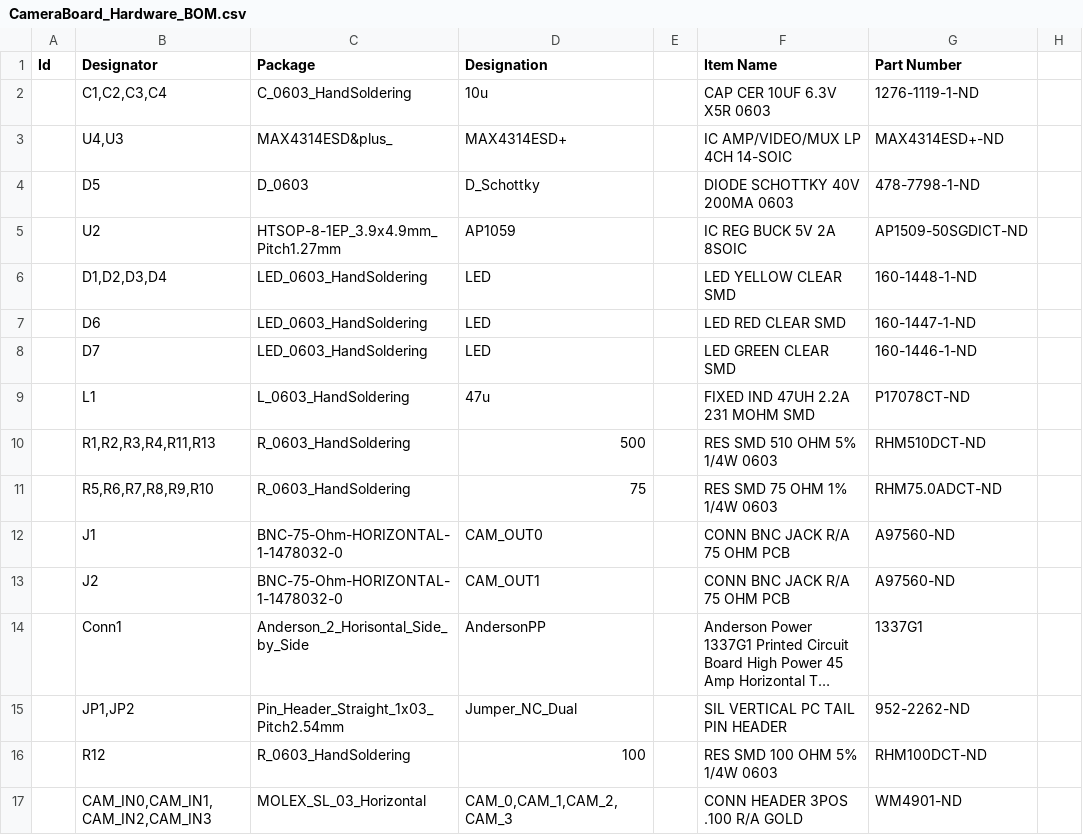
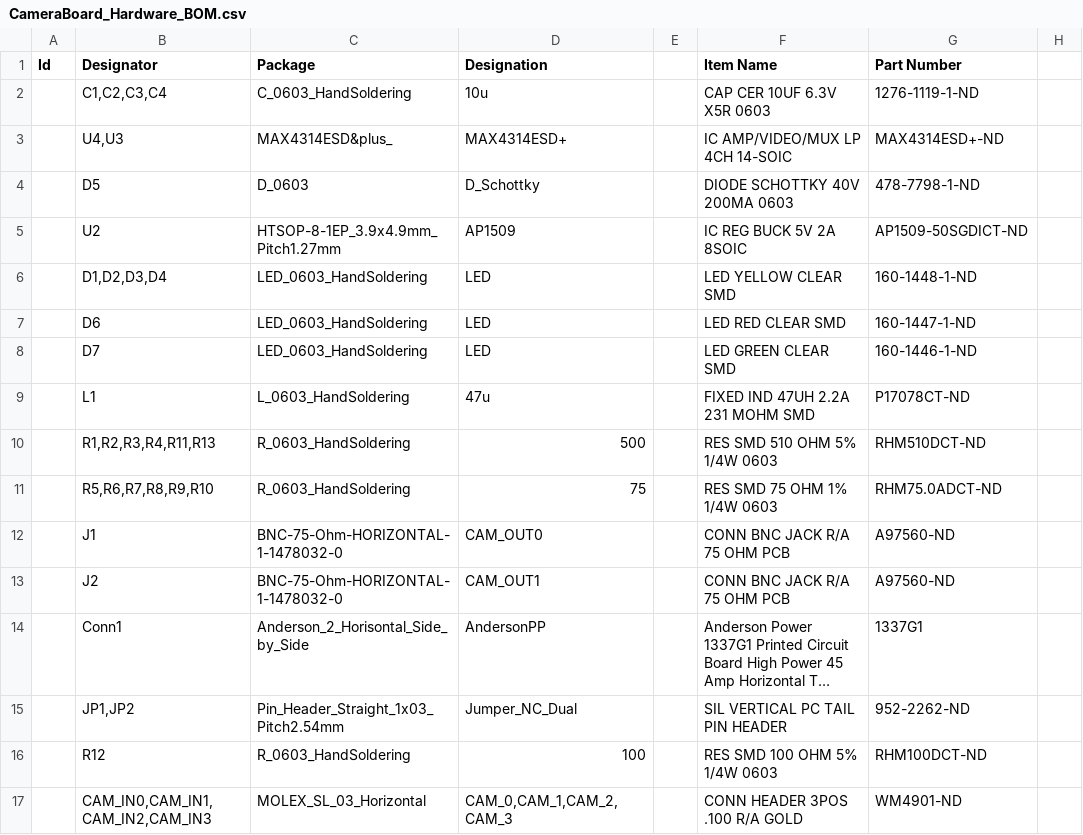
Before and after one commit to MissouriMRDT/2019_Competition_Valkyrie, a CSV file: Documentation/CameraBoard_Hardware_BOM.csv, drawn as a sheet; only a part is shown; long unchanged cells end in …; the diff names each change by its address in the sheet, - before the commit and + after, or states it on an @@ line.

Commit message:
renamed AP1509

```diff
--- a/Documentation/CameraBoard_Hardware_BOM.csv
+++ b/Documentation/CameraBoard_Hardware_BOM.csv
-D5 (Designation): AP1059
+D5 (Designation): AP1509
```
